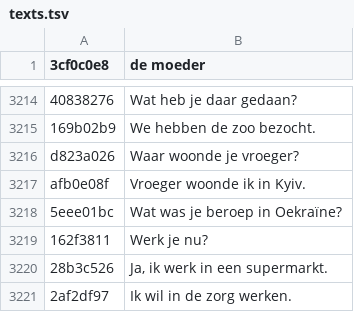
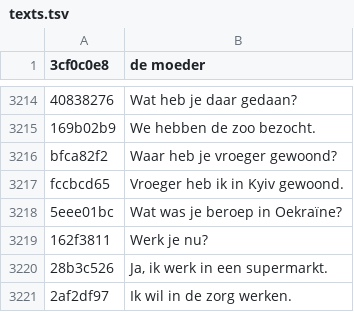
Before and after one commit to gembarskydanylo/Leren.be, a TSV file: audio/nl/texts.tsv, drawn as a sheet; only a part is shown, gaps mark what is left out; removed rows and columns are numbered as before the commit, all else as after; the diff names each change by its address in the sheet, - before the commit and + after, or states it on an @@ line.

```diff
--- a/audio/nl/texts.tsv
+++ b/audio/nl/texts.tsv
-row 3216: d823a026 | Waar woonde je vroeger?
-row 3217: afb0e08f | Vroeger woonde ik in Kyiv.
+row 3216: bfca82f2 | Waar heb je vroeger gewoond?
+row 3217: fccbcd65 | Vroeger heb ik in Kyiv gewoond.
```
Also changed, not shown: 13 other files.
